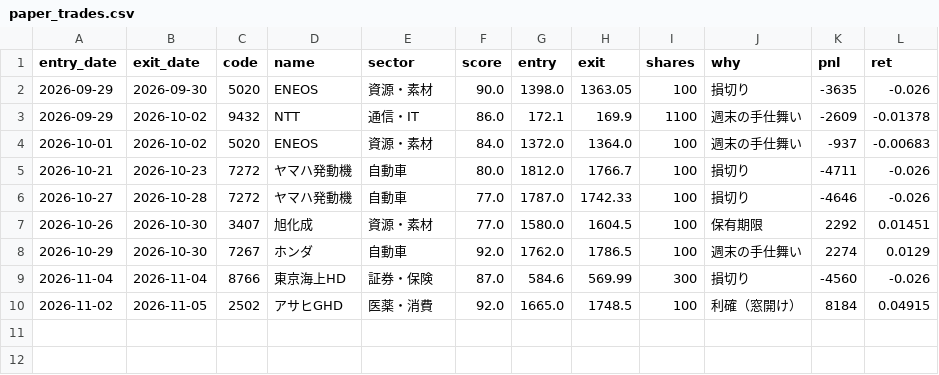
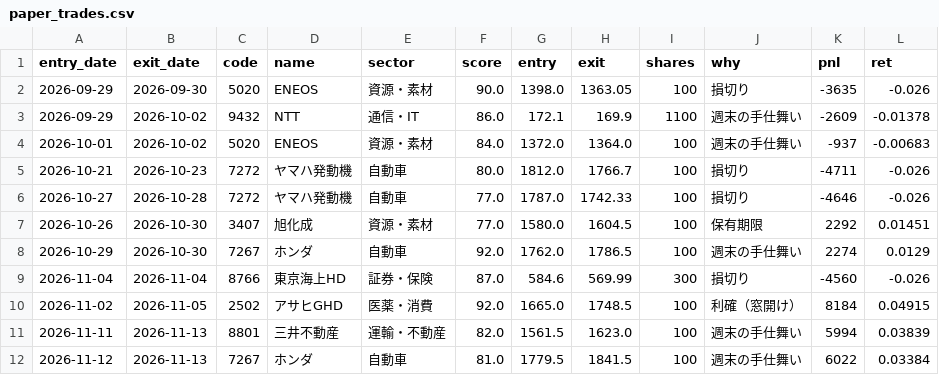
Before and after one commit to harucolor3/sss-lab, a CSV file: records/paper_trades.csv, drawn as a sheet; the diff names each change by its address in the sheet, - before the commit and + after, or states it on an @@ line.

```diff
--- a/records/paper_trades.csv
+++ b/records/paper_trades.csv
+row 11: 2026-11-11 | 2026-11-13 | 8801 | 三井不動産 | 運輸・不動産 | 82.0 | 1561.5 | 1623.0 | 100 | 週末の手仕舞い | 5994 | 0.03839
+row 12: 2026-11-12 | 2026-11-13 | 7267 | ホンダ | 自動車 | 81.0 | 1779.5 | 1841.5 | 100 | 週末の手仕舞い | 6022 | 0.03384
```
Also changed, not shown: records/signals.csv, records_b/paper_trades.csv, 11 other files.
